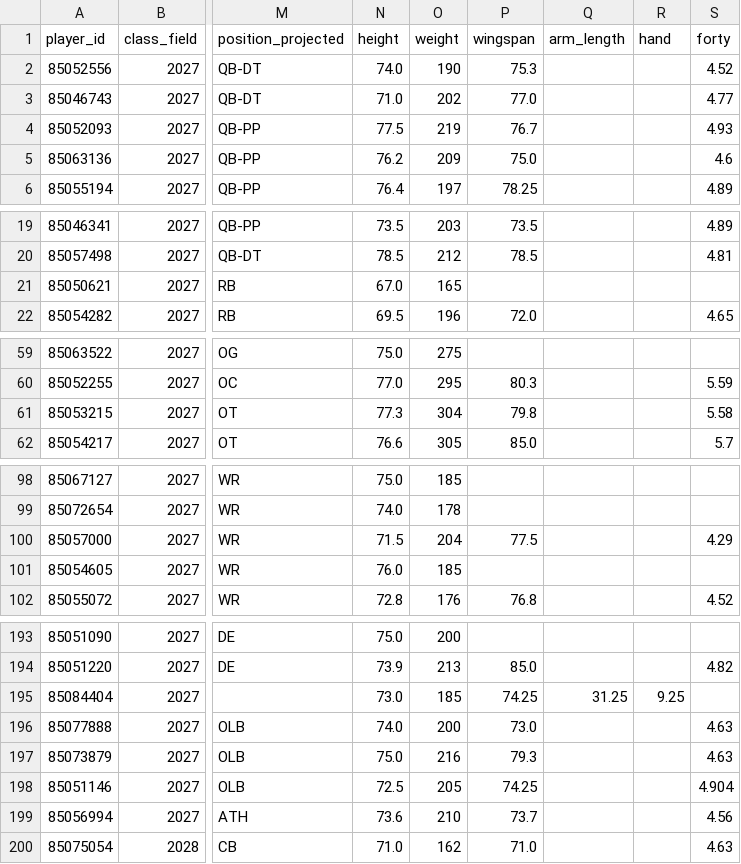
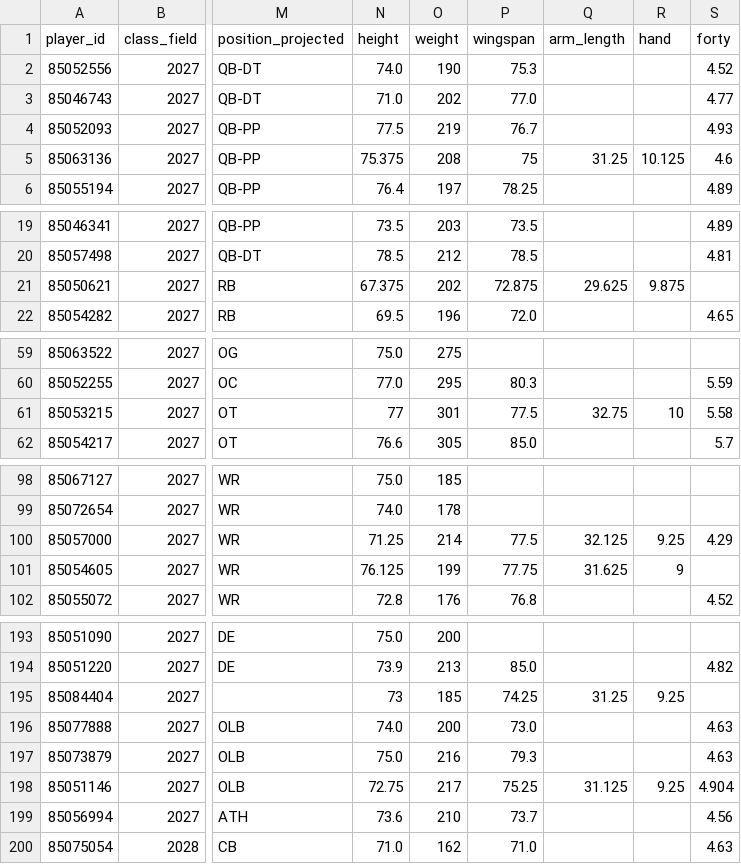
Before and after one commit to vramanathan2005/safeties_app, a CSV file: data/recruits/ucreport_data.csv, drawn as a sheet; only a part is shown, gaps mark what is left out; the diff covers the shown part only; the diff names each change by its address in the sheet, - before the commit and + after, or states it on an @@ line.

```diff
--- a/data/recruits/ucreport_data.csv
+++ b/data/recruits/ucreport_data.csv
-N5 (height): 76.2
+N5 (height): 75.375
-O5 (weight): 209
+O5 (weight): 208
-P5 (wingspan): 75.0
+P5 (wingspan): 75
-Q5 (arm_length): (empty)
+Q5 (arm_length): 31.25
-R5 (hand): (empty)
+R5 (hand): 10.125
-N21 (height): 67.0
+N21 (height): 67.375
-O21 (weight): 165
+O21 (weight): 202
-P21 (wingspan): (empty)
+P21 (wingspan): 72.875
-Q21 (arm_length): (empty)
+Q21 (arm_length): 29.625
-R21 (hand): (empty)
+R21 (hand): 9.875
-N61 (height): 77.3
+N61 (height): 77
-O61 (weight): 304
+O61 (weight): 301
-P61 (wingspan): 79.8
+P61 (wingspan): 77.5
-Q61 (arm_length): (empty)
+Q61 (arm_length): 32.75
-R61 (hand): (empty)
+R61 (hand): 10
-N100 (height): 71.5
+N100 (height): 71.25
-O100 (weight): 204
+O100 (weight): 214
-Q100 (arm_length): (empty)
+Q100 (arm_length): 32.125
-R100 (hand): (empty)
+R100 (hand): 9.25
-N101 (height): 76.0
+N101 (height): 76.125
-O101 (weight): 185
+O101 (weight): 199
-P101 (wingspan): (empty)
+P101 (wingspan): 77.75
-Q101 (arm_length): (empty)
+Q101 (arm_length): 31.625
-R101 (hand): (empty)
+R101 (hand): 9
-N195 (height): 73.0
+N195 (height): 73
-N198 (height): 72.5
+N198 (height): 72.75
-O198 (weight): 205
+O198 (weight): 217
-P198 (wingspan): 74.25
+P198 (wingspan): 75.25
-Q198 (arm_length): (empty)
+Q198 (arm_length): 31.125
-R198 (hand): (empty)
+R198 (hand): 9.25
```
Also changed, not shown: 19 edited cells elsewhere in this file, data/recruits/2027_recruits.csv, data/recruits/combined_data.csv, 2 other files.
